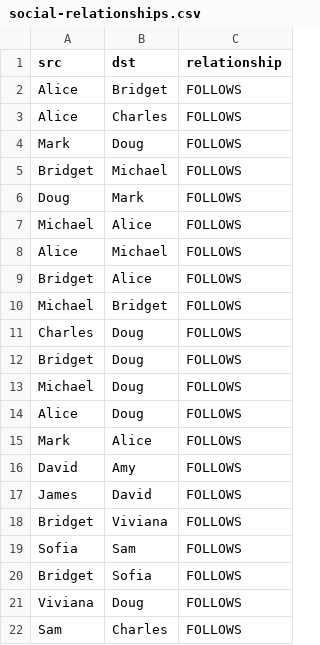
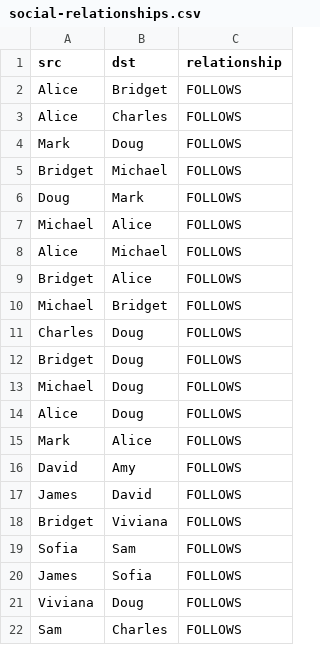
Before and after one commit to ch0fas/ArchivosMG, a CSV file: Data/social-relationships.csv, drawn as a sheet.

```diff
--- a/Data/social-relationships.csv
+++ b/Data/social-relationships.csv
@@ -19,3 +19,3 @@ src,dst,relationship
 "Sofia","Sam","FOLLOWS"
-"Bridget","Sofia","FOLLOWS"
+"James","Sofia","FOLLOWS"
 "Viviana","Doug","FOLLOWS"
```
Also changed, not shown: 1 other file.
